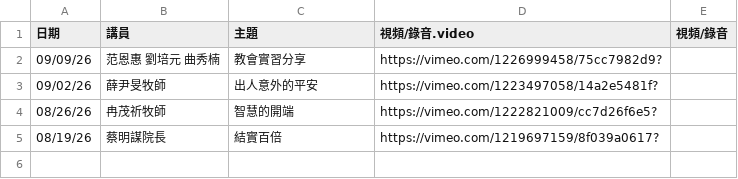
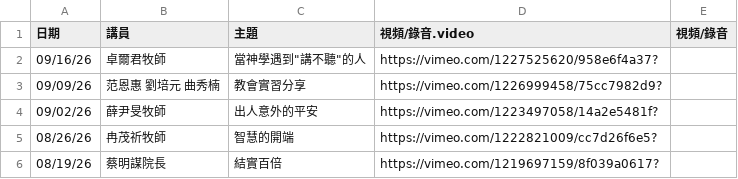
Before and after one commit to cwts-edu/cwts-web, a CSV file: src/content/csv/assembly/2026-H2.csv, drawn as a sheet.

Commit message:
Update assembly files

```diff
--- a/src/content/csv/assembly/2026-H2.csv
+++ b/src/content/csv/assembly/2026-H2.csv
@@ -1,2 +1,3 @@
 日期,講員,主題,視頻/錄音.video,視頻/錄音
+09/16/26,卓爾君牧師,"當神學遇到""講不聽""的人",https://vimeo.com/1227525620/958e6f4a37?,
 09/09/26,范恩惠 劉培元 曲秀楠,教會實習分享,https://vimeo.com/1226999458/75cc7982d9?,
```
Also changed, not shown: src/content/csv/assembly/upcoming.csv.
